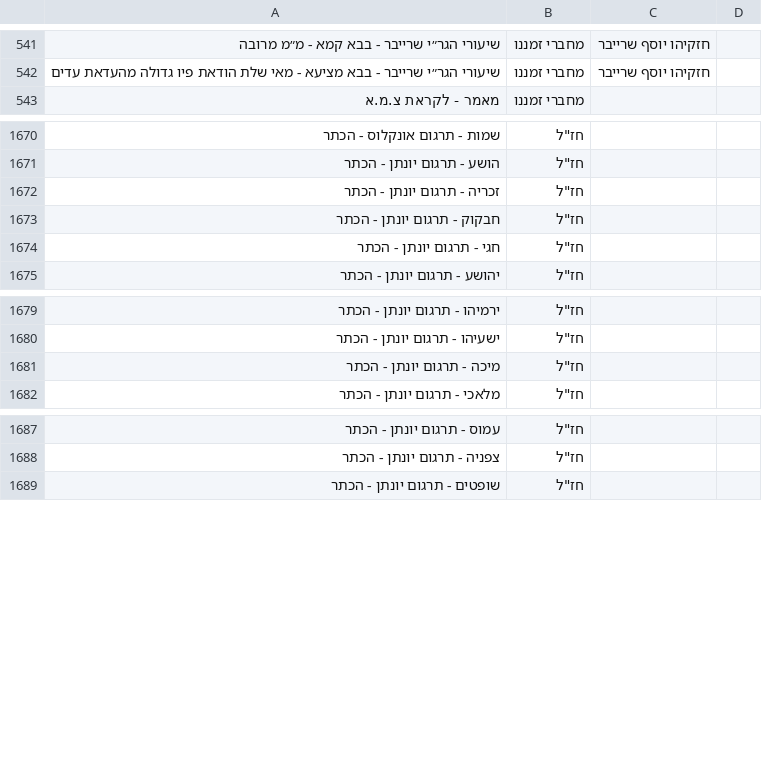
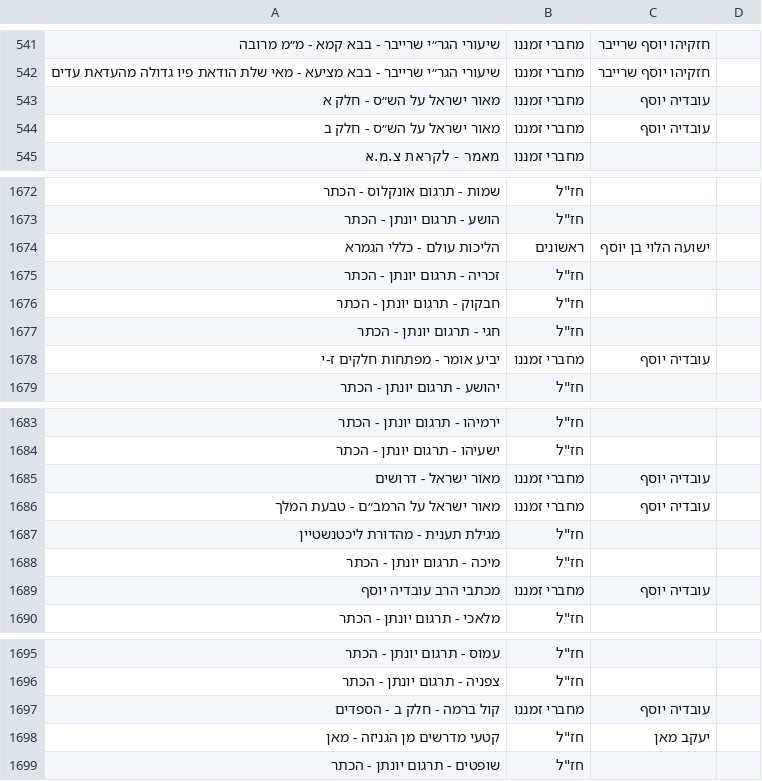
Before and after one commit to YairDaniel11/Otzarya-Unofficial-Books, a CSV file: ספרים/קבצי קישורים וסדר הדורות/דורות.csv, drawn as a sheet; only a part is shown, gaps mark what is left out.

```diff
--- a/ספרים/קבצי קישורים וסדר הדורות/דורות.csv
+++ b/ספרים/קבצי קישורים וסדר הדורות/דורות.csv
@@ -542,2 +542,4 @@
 שיעורי הגר״י שרייבר - בבא מציעא - מאי שלת הודאת פיו גדולה מהעדאת עדים,מחברי זמננו,חזקיהו יוסף שרייבר,
+מאור ישראל על הש״ס - חלק א,מחברי זמננו,עובדיה יוסף,
+מאור ישראל על הש״ס - חלק ב,מחברי זמננו,עובדיה יוסף,
 מאמר - לקראת צ.מ.א,מחברי זמננו,,
@@ -1671,2 +1673,3 @@
 הושע - תרגום יונתן - הכתר,"חז""ל",,
+הליכות עולם - כללי הגמרא,ראשונים,ישועה הלוי בן יוסף,
 זכריה - תרגום יונתן - הכתר,"חז""ל",,
@@ -1674,2 +1677,3 @@
 חגי - תרגום יונתן - הכתר,"חז""ל",,
+יביע אומר - מפתחות חלקים ז-י,מחברי זמננו,עובדיה יוסף,
 יהושע - תרגום יונתן - הכתר,"חז""ל",,
@@ -1680,3 +1684,7 @@
 ישעיהו - תרגום יונתן - הכתר,"חז""ל",,
+מאור ישראל - דרושים,מחברי זמננו,עובדיה יוסף,
+מאור ישראל על הרמב״ם - טבעת המלך,מחברי זמננו,עובדיה יוסף,
+מגילת תענית - מהדורת ליכטנשטיין,"חז""ל",,
 מיכה - תרגום יונתן - הכתר,"חז""ל",,
+מכתבי הרב עובדיה יוסף,מחברי זמננו,עובדיה יוסף,
 מלאכי - תרגום יונתן - הכתר,"חז""ל",,
@@ -1688,2 +1696,4 @@
 צפניה - תרגום יונתן - הכתר,"חז""ל",,
+קול ברמה - חלק ב - הספדים,מחברי זמננו,עובדיה יוסף,
+קטעי מדרשים מן הגניזה - מאן,"חז""ל",יעקב מאן,
 שופטים - תרגום יונתן - הכתר,"חז""ל",,
```
Also changed, not shown: 10 other files.
